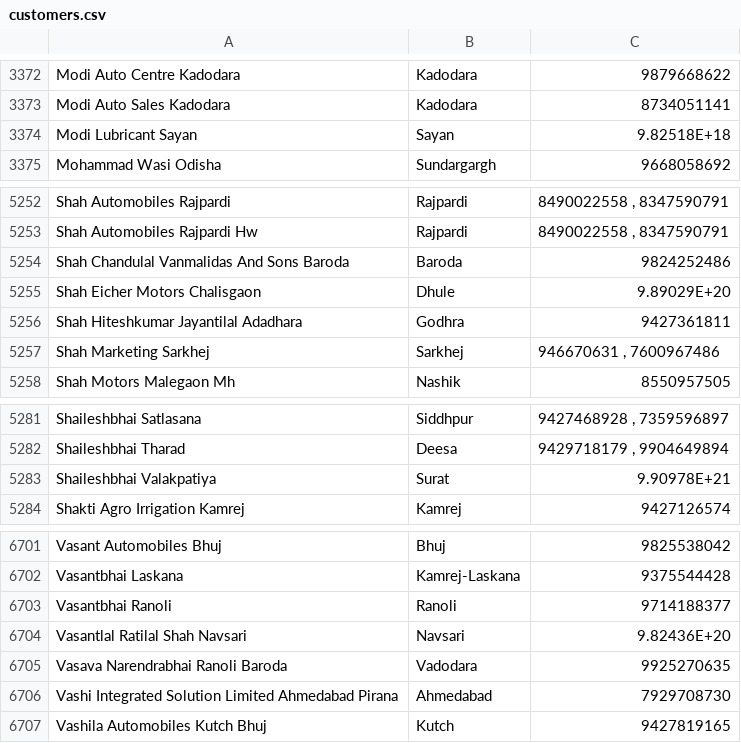
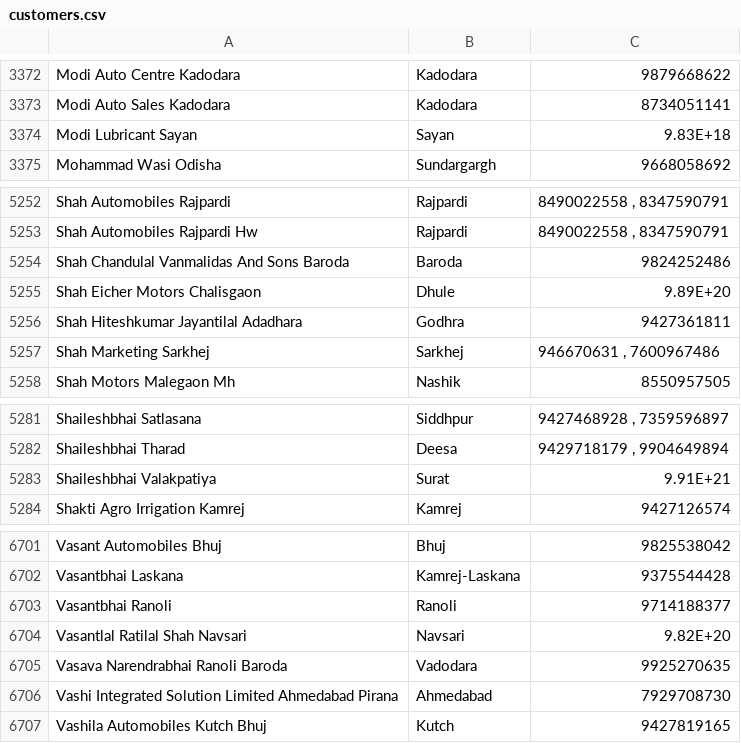
Before and after one commit to PxPixaro/PLATINUMCOACHFAN, a CSV file: data/customers.csv, drawn as a sheet; only a part is shown, gaps mark what is left out.

```diff
--- a/data/customers.csv
+++ b/data/customers.csv
@@ -3373,3 +3373,3 @@ Modi Auto Centre Kadodara,Kadodara,9879668622
 Modi Auto Sales Kadodara,Kadodara,8734051141
-Modi Lubricant Sayan,Sayan,9.82518E+18
+Modi Lubricant Sayan,Sayan,9.83E+18
 Mohammad Wasi Odisha,Sundargargh,9668058692
@@ -5254,3 +5254,3 @@ Shah Automobiles Rajpardi Hw,Rajpardi,"8490022558 , 8347590791"
 Shah Chandulal Vanmalidas And Sons Baroda,Baroda,9824252486
-Shah Eicher Motors Chalisgaon,Dhule,9.89029E+20
+Shah Eicher Motors Chalisgaon,Dhule,9.89E+20
 Shah Hiteshkumar Jayantilal Adadhara,Godhra,9427361811
@@ -5282,3 +5282,3 @@ Shaileshbhai Satlasana,Siddhpur,"9427468928 , 7359596897"
 Shaileshbhai Tharad,Deesa,"9429718179 , 9904649894"
-Shaileshbhai Valakpatiya,Surat,9.90978E+21
+Shaileshbhai Valakpatiya,Surat,9.91E+21
 Shakti Agro Irrigation Kamrej,Kamrej,9427126574
@@ -6703,3 +6703,3 @@ Vasantbhai Laskana,Kamrej-Laskana,9375544428
 Vasantbhai Ranoli,Ranoli,9714188377
-Vasantlal Ratilal Shah Navsari,Navsari,9.82436E+20
+Vasantlal Ratilal Shah Navsari,Navsari,9.82E+20
 Vasava Narendrabhai Ranoli Baroda,Vadodara,9925270635
```
Also changed, not shown: 1 other file.
